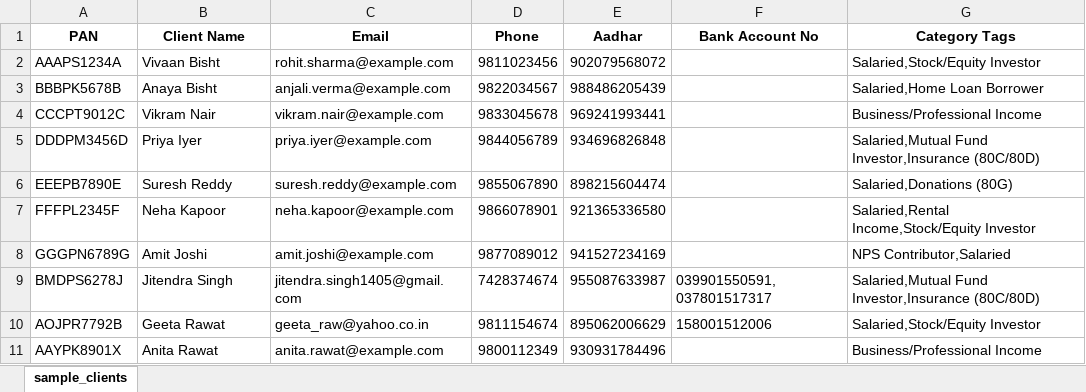
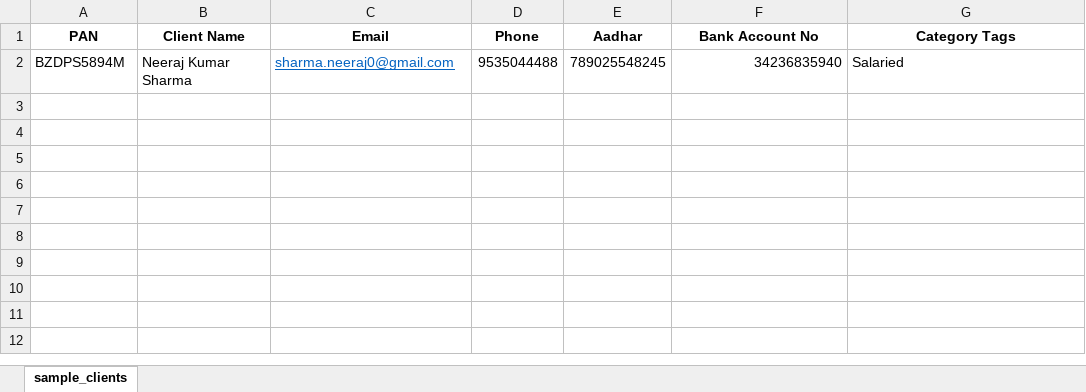
Before and after one commit to jitendrasbisht/taxvault-django, an Excel workbook: sample_data/sample_clients.xlsx, sheet sample_clients, drawn as a sheet; values as stored, in another font and other column widths than the file's, no borders; removed rows and columns are numbered as before the commit, all else as after; the diff names each change by its address in the sheet, - before the commit and + after, or states it on an @@ line.

```diff
--- a/sample_data/sample_clients.xlsx (sheet sample_clients)
+++ b/sample_data/sample_clients.xlsx (sheet sample_clients)
-row 2: AAAPS1234A | Vivaan Bisht | rohit.sharma@example.com | 9811023456 | 902079568072 |  | Salaried,Stock/Equity Investor
-row 3: BBBPK5678B | Anaya Bisht | anjali.verma@example.com | 9822034567 | 988486205439 |  | Salaried,Home Loan Borrower
-row 4: CCCPT9012C | Vikram Nair | vikram.nair@example.com | 9833045678 | 969241993441 |  | Business/Professional Income
-row 5: DDDPM3456D | Priya Iyer | priya.iyer@example.com | 9844056789 | 934696826848 |  | Salaried,Mutual Fund Investor,Insurance (80C/80D)
-row 6: EEEPB7890E | Suresh Reddy | suresh.reddy@example.com | 9855067890 | 898215604474 |  | Salaried,Donations (80G)
-row 7: FFFPL2345F | Neha Kapoor | neha.kapoor@example.com | 9866078901 | 921365336580 |  | Salaried,Rental Income,Stock/Equity Investor
-row 8: GGGPN6789G | Amit Joshi | amit.joshi@example.com | 9877089012 | 941527234169 |  | NPS Contributor,Salaried
-row 9: BMDPS6278J | Jitendra Singh | jitendra.singh1405@gmail.com | 7428374674 | 955087633987 | 039901550591, 037801517317 | Salaried,Mutual Fund Investor,Insurance (80C/80D)
-row 10: AOJPR7792B | Geeta Rawat | geeta_raw@yahoo.co.in | 9811154674 | 895062006629 | 158001512006 | Salaried,Stock/Equity Investor
-row 11: AAYPK8901X | Anita Rawat | anita.rawat@example.com | 9800112349 | 930931784496 |  | Business/Professional Income
+row 2: BZDPS5894M | Neeraj Kumar Sharma | sharma.neeraj0@gmail.com | 9535044488 | 789025548245 | 34236835940 | Salaried
```
Also changed, not shown: 9 other files.
